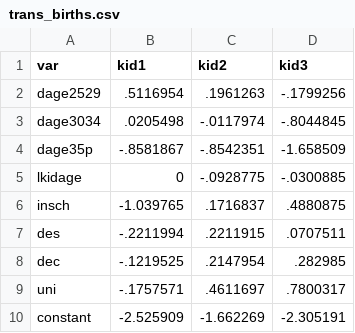
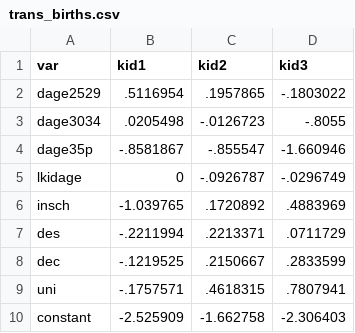
Before and after one commit to CREEi-models/simgen, a CSV file: simgen/params/trans_births.csv, drawn as a sheet.

```diff
--- a/simgen/params/trans_births.csv
+++ b/simgen/params/trans_births.csv
@@ -1,10 +1,10 @@
 var;kid1;kid2;kid3
-"dage2529";.5116954;.1961263;-.1799256
-"dage3034";.0205498;-.0117974;-.8044845
-"dage35p";-.8581867;-.8542351;-1.658509
-"lkidage";0;-.0928775;-.0300885
-"insch";-1.039765;.1716837;.4880875
-"des";-.2211994;.2211915;.0707511
-"dec";-.1219525;.2147954;.282985
-"uni";-.1757571;.4611697;.7800317
-"constant";-2.525909;-1.662269;-2.305191
+"dage2529";.5116954;.1957865;-.1803022
+"dage3034";.0205498;-.0126723;-.8055
+"dage35p";-.8581867;-.855547;-1.660946
+"lkidage";0;-.0926787;-.0296749
+"insch";-1.039765;.1720892;.4883969
+"des";-.2211994;.2213371;.0711729
+"dec";-.1219525;.2150667;.2833599
+"uni";-.1757571;.4618315;.7807941
+"constant";-2.525909;-1.662758;-2.306403
```
Also changed, not shown: simgen/params/trans_degree.csv, simgen/params/trans_schldone.csv, 12 other files.
